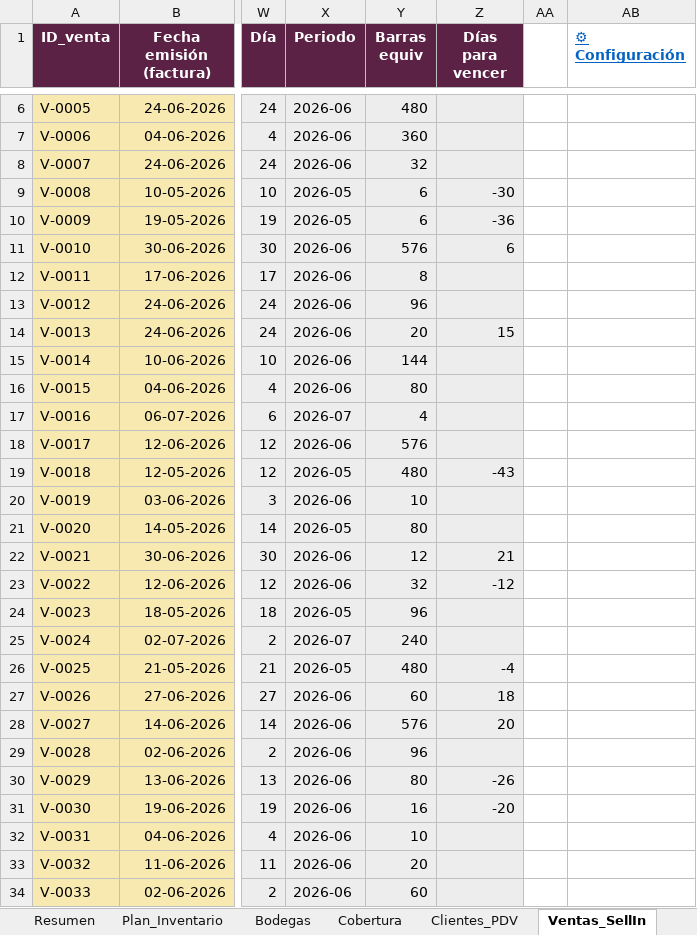
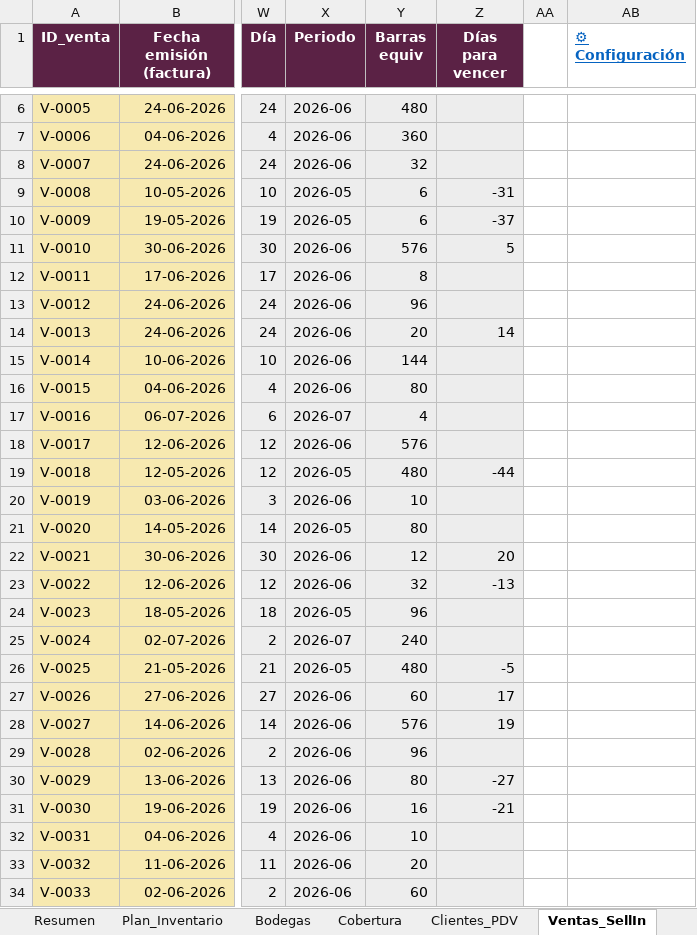
Before and after one commit to joacojimenezc/Proyecto-Nuva-Oxi, an Excel workbook: store/NUVA_OXI_Control_Comercial_FINAL_v2.xlsx, sheet Ventas_SellIn, drawn as a sheet; only a part is shown, gaps mark what is left out; values as stored, in another font and other column widths than the file's, no borders; conditional formats not drawn; the diff covers the shown part only; the diff names each change by its address in the sheet, - before the commit and + after, or states it on an @@ line.

```diff
--- a/store/NUVA_OXI_Control_Comercial_FINAL_v2.xlsx (sheet Ventas_SellIn)
+++ b/store/NUVA_OXI_Control_Comercial_FINAL_v2.xlsx (sheet Ventas_SellIn)
-Z9 (Días para vencer): -30
+Z9 (Días para vencer): -31
-Z10 (Días para vencer): -36
+Z10 (Días para vencer): -37
-Z11 (Días para vencer): 6
+Z11 (Días para vencer): 5
-Z14 (Días para vencer): 15
+Z14 (Días para vencer): 14
-Z19 (Días para vencer): -43
+Z19 (Días para vencer): -44
-Z22 (Días para vencer): 21
+Z22 (Días para vencer): 20
-Z23 (Días para vencer): -12
+Z23 (Días para vencer): -13
-Z26 (Días para vencer): -4
+Z26 (Días para vencer): -5
-Z27 (Días para vencer): 18
+Z27 (Días para vencer): 17
-Z28 (Días para vencer): 20
+Z28 (Días para vencer): 19
-Z30 (Días para vencer): -26
+Z30 (Días para vencer): -27
-Z31 (Días para vencer): -20
+Z31 (Días para vencer): -21
```
Also changed, not shown: 6 edited cells elsewhere in this sheet, sheet Plan_Inventario, sheet Inicio, sheet Dashboard, sheet Cobertura, sheet Resumen, sheet Guia, other sheet tabs, hidden cells.
